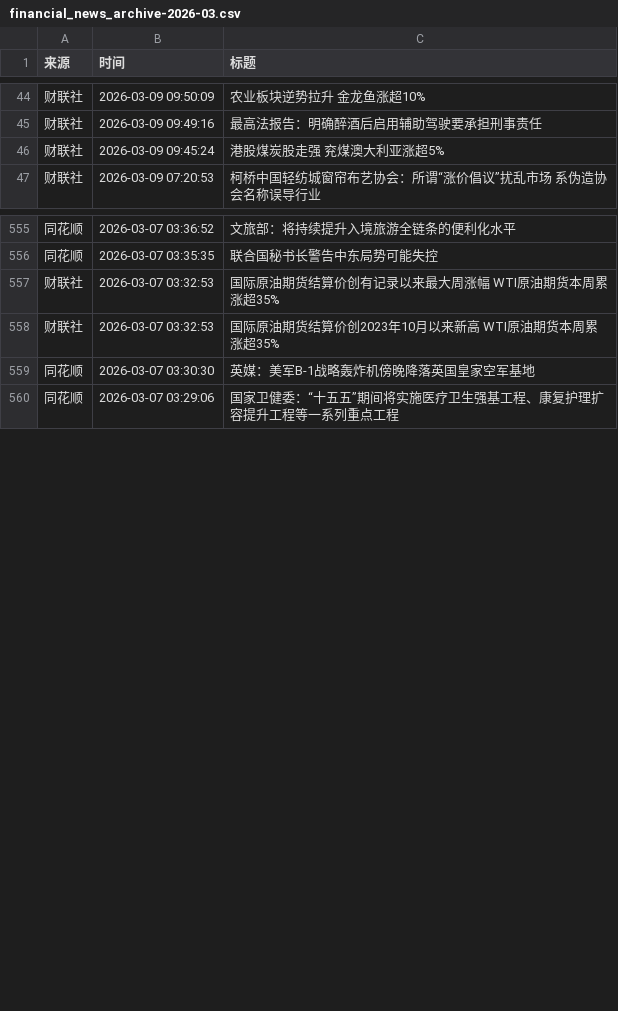
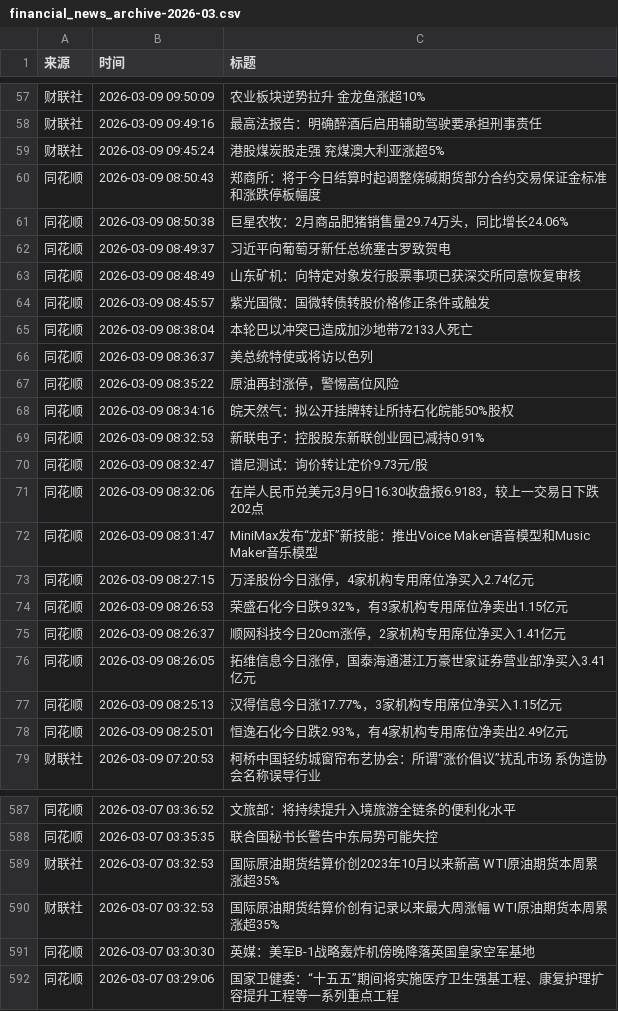
Before and after one commit to YutaoH/huiboyanbao, a CSV file: 财经新闻数据/financial_news_archive-2026-03.csv, drawn as a sheet; only a part is shown, gaps mark what is left out; the diff covers the shown part only.

```diff
--- a/财经新闻数据/financial_news_archive-2026-03.csv
+++ b/财经新闻数据/financial_news_archive-2026-03.csv
@@ -46,2 +59,21 @@
 财联社,2026-03-09 09:45:24,港股煤炭股走强 兖煤澳大利亚涨超5%
+同花顺,2026-03-09 08:50:43,郑商所：将于今日结算时起调整烧碱期货部分合约交易保证金标准和涨跌停板幅度
+同花顺,2026-03-09 08:50:38,巨星农牧：2月商品肥猪销售量29.74万头，同比增长24.06%
+同花顺,2026-03-09 08:49:37,习近平向葡萄牙新任总统塞古罗致贺电
+同花顺,2026-03-09 08:48:49,山东矿机：向特定对象发行股票事项已获深交所同意恢复审核
+同花顺,2026-03-09 08:45:57,紫光国微：国微转债转股价格修正条件或触发
+同花顺,2026-03-09 08:38:04,本轮巴以冲突已造成加沙地带72133人死亡
+同花顺,2026-03-09 08:36:37,美总统特使或将访以色列
+同花顺,2026-03-09 08:35:22,原油再封涨停，警惕高位风险
+同花顺,2026-03-09 08:34:16,皖天然气：拟公开挂牌转让所持石化皖能50%股权
+同花顺,2026-03-09 08:32:53,新联电子：控股股东新联创业园已减持0.91%
+同花顺,2026-03-09 08:32:47,谱尼测试：询价转让定价9.73元/股
+同花顺,2026-03-09 08:32:06,在岸人民币兑美元3月9日16:30收盘报6.9183，较上一交易日下跌202点
+同花顺,2026-03-09 08:31:47,MiniMax发布“龙虾”新技能：推出Voice Maker语音模型和Music Maker音乐模型
+同花顺,2026-03-09 08:27:15,万泽股份今日涨停，4家机构专用席位净买入2.74亿元
+同花顺,2026-03-09 08:26:53,荣盛石化今日跌9.32%，有3家机构专用席位净卖出1.15亿元
+同花顺,2026-03-09 08:26:37,顺网科技今日20cm涨停，2家机构专用席位净买入1.41亿元
+同花顺,2026-03-09 08:26:05,拓维信息今日涨停，国泰海通湛江万豪世家证券营业部净买入3.41亿元
+同花顺,2026-03-09 08:25:13,汉得信息今日涨17.77%，3家机构专用席位净买入1.15亿元
+同花顺,2026-03-09 08:25:01,恒逸石化今日跌2.93%，有4家机构专用席位净卖出2.49亿元
 财联社,2026-03-09 07:20:53,柯桥中国轻纺城窗帘布艺协会：所谓“涨价倡议”扰乱市场 系伪造协会名称误导行业
@@ -556,4 +588,4 @@
 同花顺,2026-03-07 03:35:35,联合国秘书长警告中东局势可能失控
-财联社,2026-03-07 03:32:53,国际原油期货结算价创有记录以来最大周涨幅 WTI原油期货本周累涨超35%
 财联社,2026-03-07 03:32:53,国际原油期货结算价创2023年10月以来新高 WTI原油期货本周累涨超35%
+财联社,2026-03-07 03:32:53,国际原油期货结算价创有记录以来最大周涨幅 WTI原油期货本周累涨超35%
 同花顺,2026-03-07 03:30:30,英媒：美军B-1战略轰炸机傍晚降落英国皇家空军基地
```
Also changed, not shown: 13 added rows and 3 moved rows elsewhere in this file, 5 other files.
